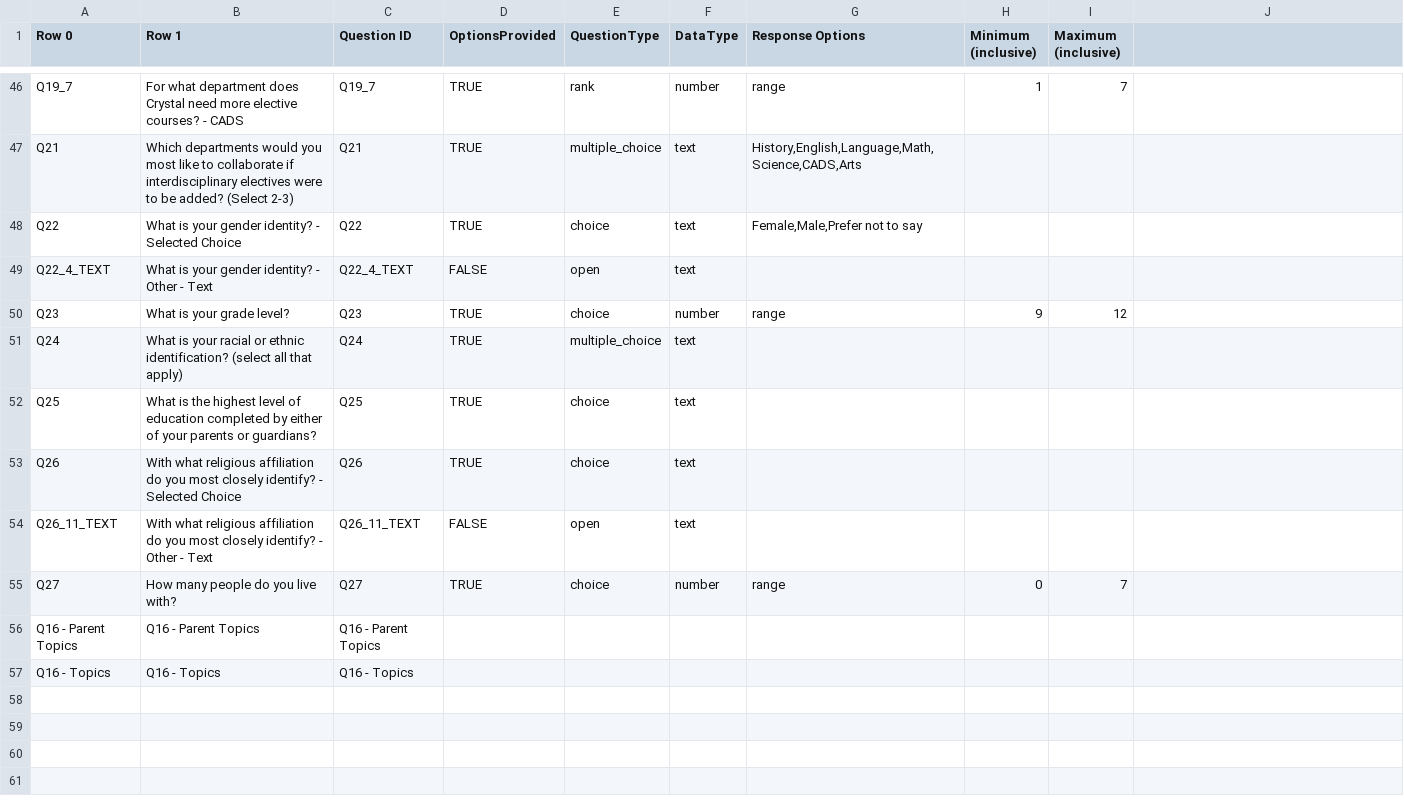
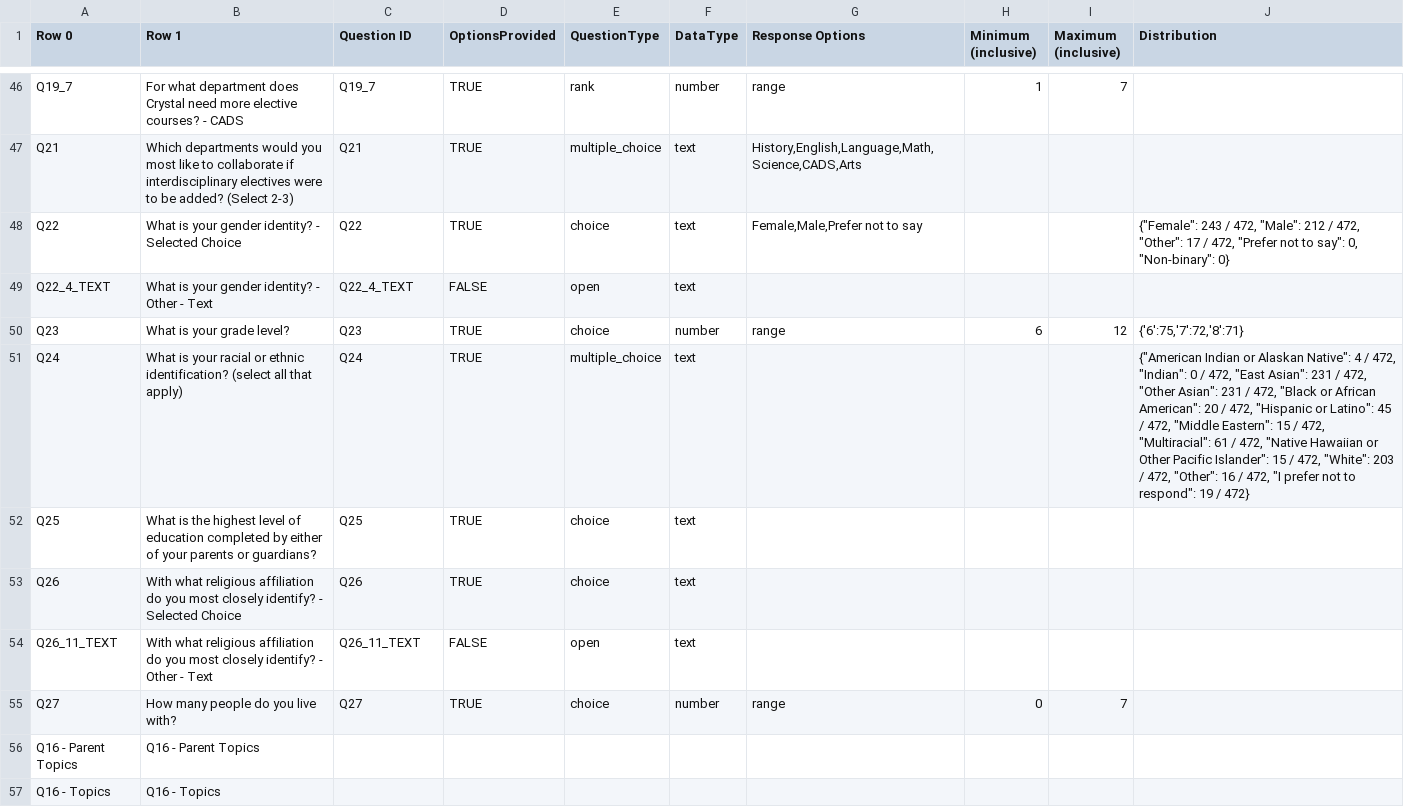
Before and after one commit to benjamin-antupit/DAT-Census, a CSV file: input/Mock_Census_Codebook.csv, drawn as a sheet; only a part is shown, gaps mark what is left out; the diff names each change by its address in the sheet, - before the commit and + after, or states it on an @@ line.

```diff
--- a/input/Mock_Census_Codebook.csv
+++ b/input/Mock_Census_Codebook.csv
-J1: (empty)
+J1: Distribution
-J48 (Distribution): (empty)
+J48 (Distribution): {"Female": 243 / 472, "Male": 212 / 472, "Other": 17 / 472, "Prefer not to say": 0, "Non-binary": 0}
-H50 (Minimum (inclusive)): 9
+H50 (Minimum (inclusive)): 6
-J50 (Distribution): (empty)
+J50 (Distribution): {'6':75,'7':72,'8':71}
-J51 (Distribution): (empty)
+J51 (Distribution): {"American Indian or Alaskan Native": 4 / 472, "Indian": 0 / 472, "East Asian": 231 / 472, "Other Asian": 231 / 472, "Black or African American": 20 / 472, "Hispanic or Latino": 45 / 472, "Middle Eastern": 15 / 472, "Multiracial": 61 / 472, "Native Hawaiian or Other Pacific Islander": 15 / 472, "White": 203 / 472, "Other": 16 / 472, "I prefer not to respond": 19 / 472}
-C56 (Question ID): Q16 - Parent Topics
+C56 (Question ID): (empty)
-C57 (Question ID): Q16 - Topics
+C57 (Question ID): (empty)
```
Also changed, not shown: input/Crystal_Census_Codebook_MS.csv, input/Crystal_Census_Codebook_US.csv, 30 other files.
